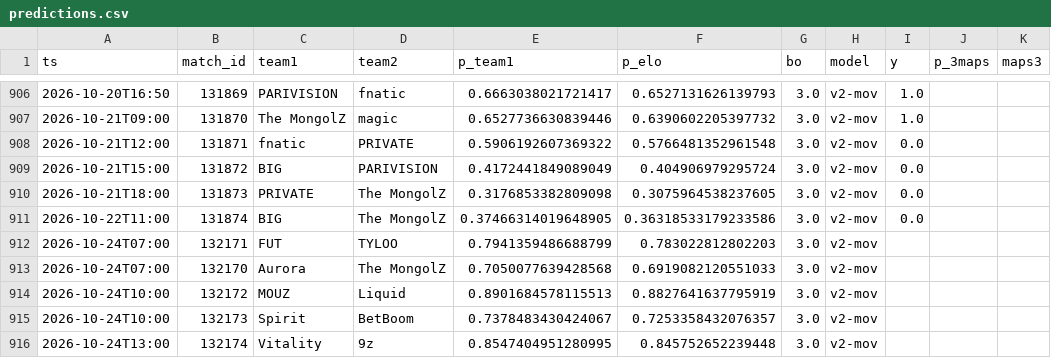
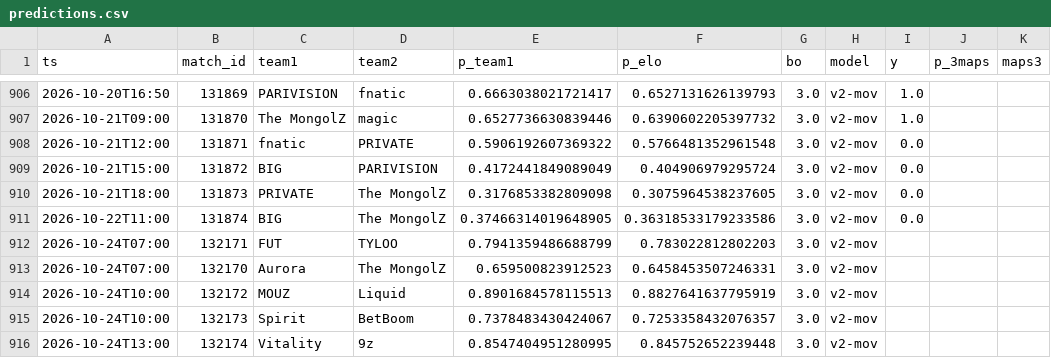
Before and after one commit to azcal/mbm-cs2, a CSV file: logs/predictions.csv, drawn as a sheet; only a part is shown, gaps mark what is left out.

```diff
--- a/logs/predictions.csv
+++ b/logs/predictions.csv
@@ -912,3 +912,3 @@ ts,match_id,team1,team2,p_team1,p_elo,bo,model,y,p_3maps,maps3
 2026-10-24T07:00,132171,FUT,TYLOO,0.7941359486688799,0.783022812802203,3.0,v2-mov,,,
-2026-10-24T07:00,132170,Aurora,The MongolZ,0.7050077639428568,0.6919082120551033,3.0,v2-mov,,,
+2026-10-24T07:00,132170,Aurora,The MongolZ,0.659500823912523,0.6458453507246331,3.0,v2-mov,,,
 2026-10-24T10:00,132172,MOUZ,Liquid,0.8901684578115513,0.8827641637795919,3.0,v2-mov,,,
```
Also changed, not shown: data/matches.csv, 3 other files.
